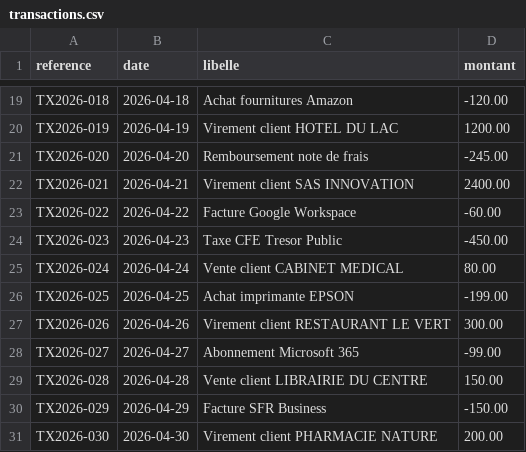
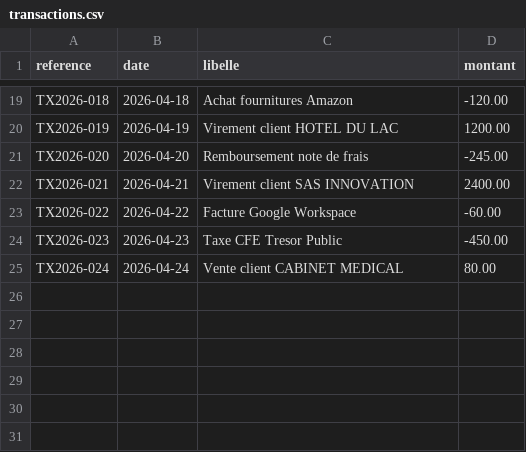
Before and after one commit to Imed7223/compta_project, a CSV file: transactions.csv, drawn as a sheet; only a part is shown, gaps mark what is left out; the diff names each change by its address in the sheet, - before the commit and + after, or states it on an @@ line.

```diff
--- a/transactions.csv
+++ b/transactions.csv
-row 26: TX2026-025 | 2026-04-25 | Achat imprimante EPSON | -199.00
-row 27: TX2026-026 | 2026-04-26 | Virement client RESTAURANT LE VERT | 300.00
-row 28: TX2026-027 | 2026-04-27 | Abonnement Microsoft 365 | -99.00
-row 29: TX2026-028 | 2026-04-28 | Vente client LIBRAIRIE DU CENTRE | 150.00
-row 30: TX2026-029 | 2026-04-29 | Facture SFR Business | -150.00
-row 31: TX2026-030 | 2026-04-30 | Virement client PHARMACIE NATURE | 200.00
```
Also changed, not shown: 9 other files.
